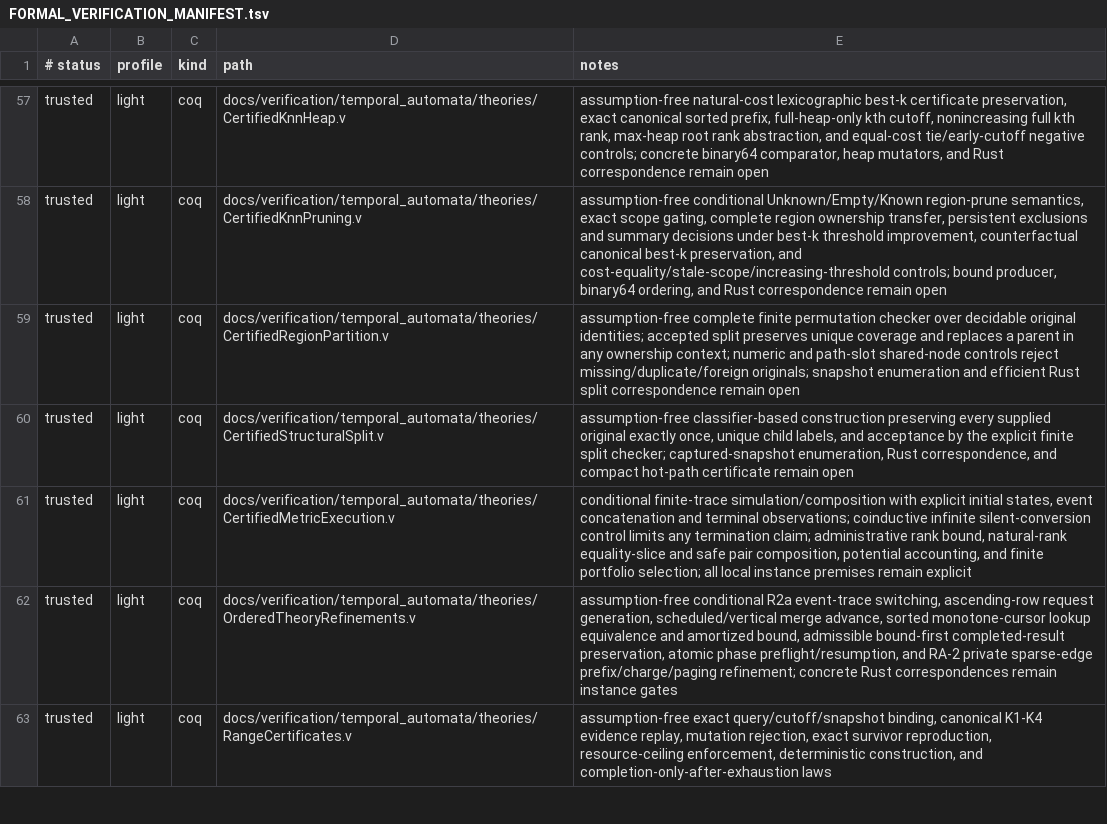
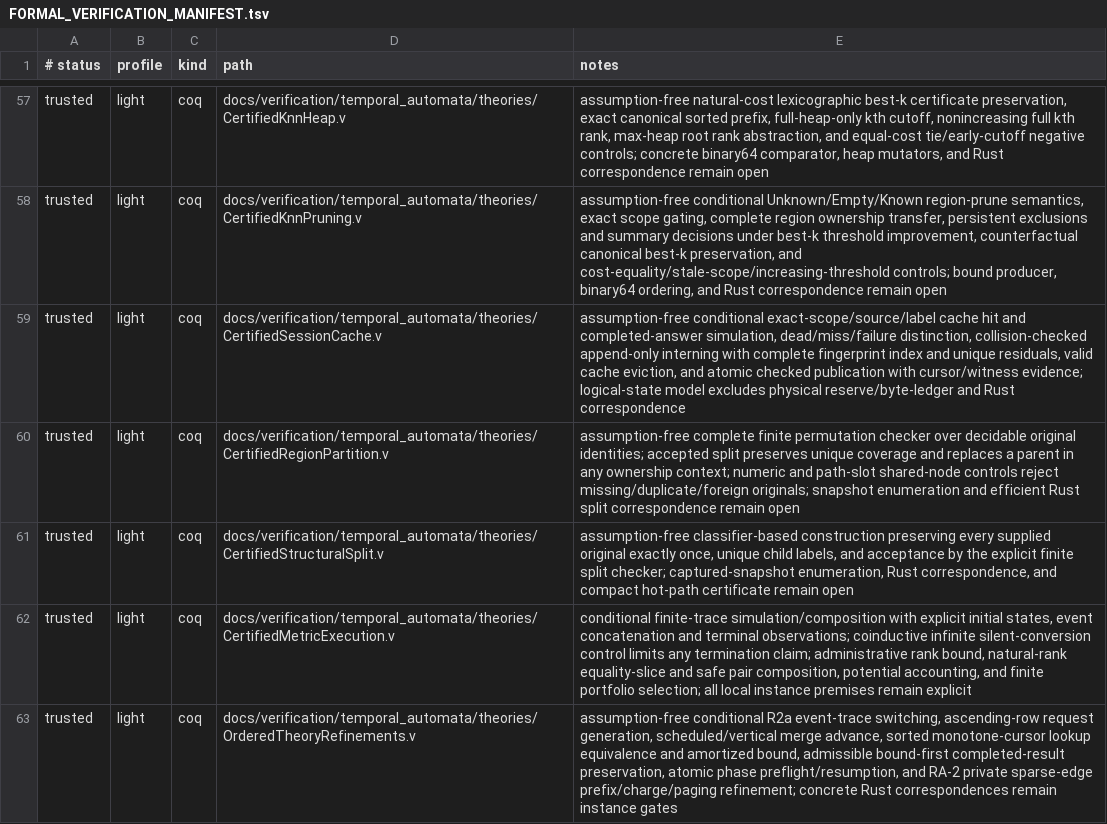
Before and after one commit to vinary-tree/liblevenshtein-rust, a TSV file: docs/verification/FORMAL_VERIFICATION_MANIFEST.tsv, drawn as a sheet; only a part is shown, gaps mark what is left out; the shorter side is filled out with more unchanged rows.

Commit message:
Prove scoped cache and arena publication semantics

```diff
--- a/docs/verification/FORMAL_VERIFICATION_MANIFEST.tsv
+++ b/docs/verification/FORMAL_VERIFICATION_MANIFEST.tsv
@@ -58,2 +58,3 @@ trusted	light	coq	docs/verification/temporal_automata/theories/CertifiedKnnHeap.
 trusted	light	coq	docs/verification/temporal_automata/theories/CertifiedKnnPruning.v	assumption-free conditional Unknown/Empty/Known region-prune semantics, exact scope gating, complete region ownership transfer, persistent exclusions and summary decisions under best-k threshold improvement, counterfactual canonical best-k preservation, and cost-equality/stale-scope/increasing-threshold controls; bound producer, binary64 ordering, and Rust correspondence remain open
+trusted	light	coq	docs/verification/temporal_automata/theories/CertifiedSessionCache.v	assumption-free conditional exact-scope/source/label cache hit and completed-answer simulation, dead/miss/failure distinction, collision-checked append-only interning with complete fingerprint index and unique residuals, valid cache eviction, and atomic checked publication with cursor/witness evidence; logical-state model excludes physical reserve/byte-ledger and Rust correspondence
 trusted	light	coq	docs/verification/temporal_automata/theories/CertifiedRegionPartition.v	assumption-free complete finite permutation checker over decidable original identities; accepted split preserves unique coverage and replaces a parent in any ownership context; numeric and path-slot shared-node controls reject missing/duplicate/foreign originals; snapshot enumeration and efficient Rust split correspondence remain open
```
Also changed, not shown: 4 other files.
